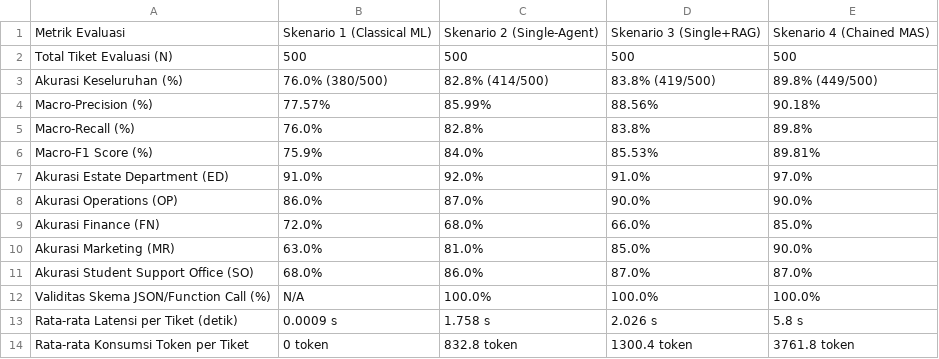
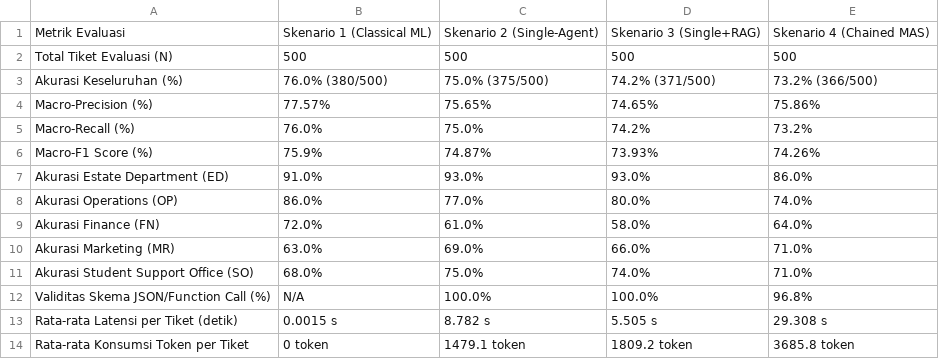
Before and after one commit to tya-dittyaa/Thesis-AI-Chatbot-Asrama-Mahasiswa, a CSV file: new_thesis/code/pipeline/07_comparative_evaluation/results/comparative_metrics_table.csv, drawn as a sheet.

```diff
--- a/new_thesis/code/pipeline/07_comparative_evaluation/results/comparative_metrics_table.csv
+++ b/new_thesis/code/pipeline/07_comparative_evaluation/results/comparative_metrics_table.csv
@@ -2,13 +2,13 @@ Metrik Evaluasi,Skenario 1 (Classical ML),Skenario 2 (Single-Agent),Skenario 3 (
 Total Tiket Evaluasi (N),500,500,500,500
-Akurasi Keseluruhan (%),76.0% (380/500),82.8% (414/500),83.8% (419/500),89.8% (449/500)
-Macro-Precision (%),77.57%,85.99%,88.56%,90.18%
-Macro-Recall (%),76.0%,82.8%,83.8%,89.8%
-Macro-F1 Score (%),75.9%,84.0%,85.53%,89.81%
-Akurasi Estate Department (ED),91.0%,92.0%,91.0%,97.0%
-Akurasi Operations (OP),86.0%,87.0%,90.0%,90.0%
-Akurasi Finance (FN),72.0%,68.0%,66.0%,85.0%
-Akurasi Marketing (MR),63.0%,81.0%,85.0%,90.0%
-Akurasi Student Support Office (SO),68.0%,86.0%,87.0%,87.0%
-Validitas Skema JSON/Function Call (%),N/A,100.0%,100.0%,100.0%
-Rata-rata Latensi per Tiket (detik),0.0009 s,1.758 s,2.026 s,5.8 s
-Rata-rata Konsumsi Token per Tiket,0 token,832.8 token,1300.4 token,3761.8 token
+Akurasi Keseluruhan (%),76.0% (380/500),75.0% (375/500),74.2% (371/500),73.2% (366/500)
+Macro-Precision (%),77.57%,75.65%,74.65%,75.86%
+Macro-Recall (%),76.0%,75.0%,74.2%,73.2%
+Macro-F1 Score (%),75.9%,74.87%,73.93%,74.26%
+Akurasi Estate Department (ED),91.0%,93.0%,93.0%,86.0%
+Akurasi Operations (OP),86.0%,77.0%,80.0%,74.0%
+Akurasi Finance (FN),72.0%,61.0%,58.0%,64.0%
+Akurasi Marketing (MR),63.0%,69.0%,66.0%,71.0%
+Akurasi Student Support Office (SO),68.0%,75.0%,74.0%,71.0%
+Validitas Skema JSON/Function Call (%),N/A,100.0%,100.0%,96.8%
+Rata-rata Latensi per Tiket (detik),0.0015 s,8.782 s,5.505 s,29.308 s
+Rata-rata Konsumsi Token per Tiket,0 token,1479.1 token,1809.2 token,3685.8 token
```
Also changed, not shown: new_thesis/code/pipeline/00_classical_ml_baseline/results/classical_ml_predictions.csv, new_thesis/code/pipeline/06_multi_agent_system/results/mas_predictions.csv, 34 other files.
